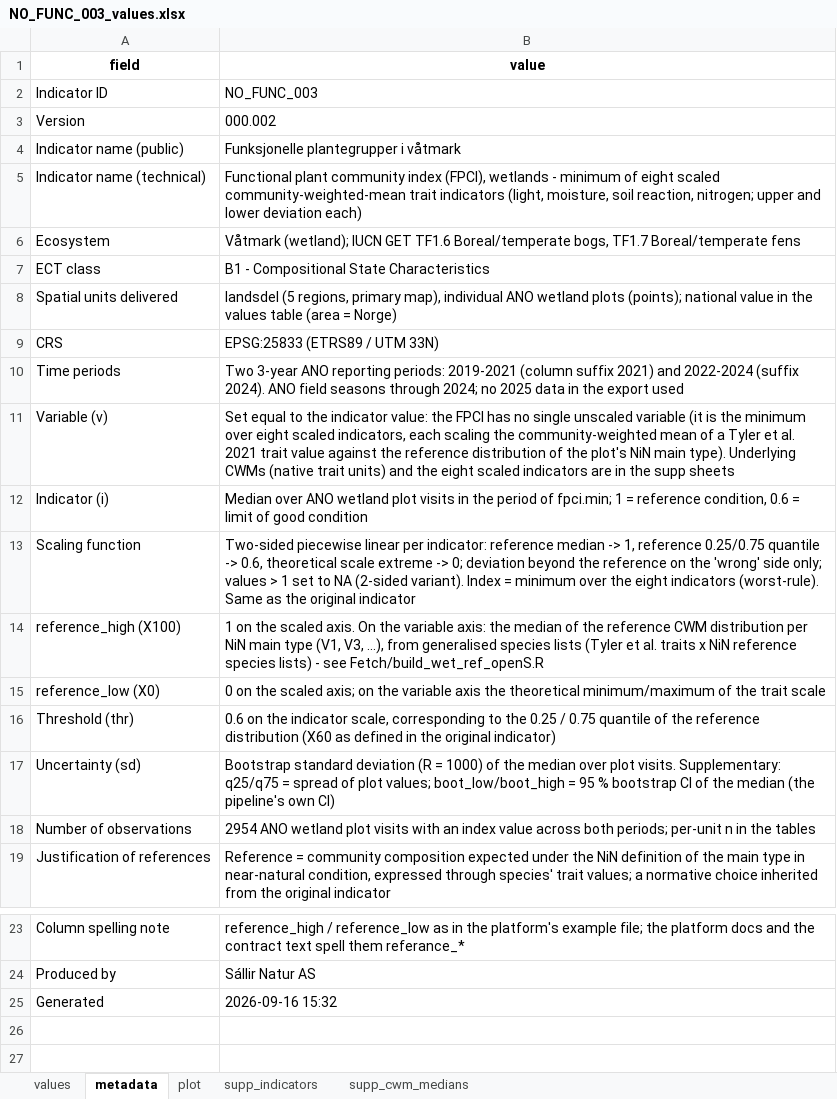
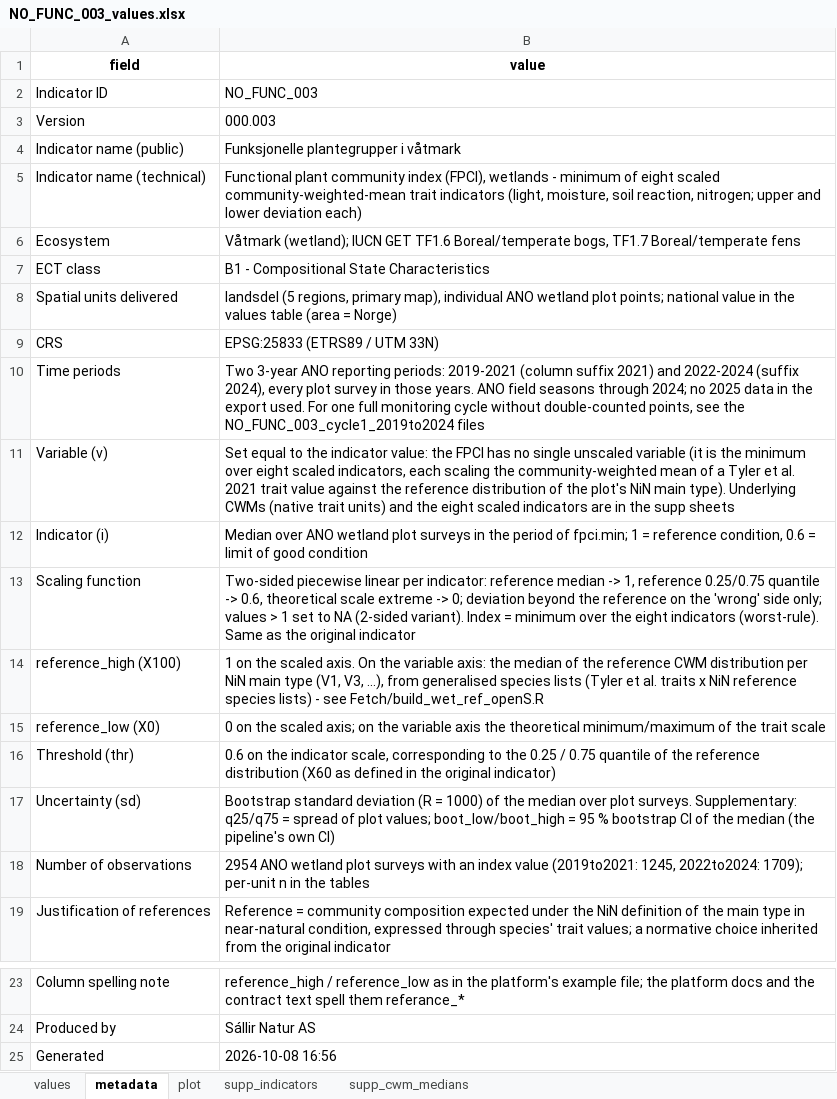
Before and after one commit to Chimal93/wetland_condition_indicators, an Excel workbook: NO_FUNC_003/Deliverables/NO_FUNC_003_values.xlsx, sheet metadata, drawn as a sheet; only a part is shown, gaps mark what is left out; values as stored, in another font and other column widths than the file's, no borders; the diff names each change by its address in the sheet, - before the commit and + after, or states it on an @@ line.

```diff
--- a/NO_FUNC_003/Deliverables/NO_FUNC_003_values.xlsx (sheet metadata)
+++ b/NO_FUNC_003/Deliverables/NO_FUNC_003_values.xlsx (sheet metadata)
-B3 (value): 000.002
+B3 (value): 000.003
-B8 (value): …ANO wetland plots (points); national value…
+B8 (value): …ANO wetland plot points; national value…
-B10 (value): …2022-2024 (suffix 2024). ANO field seasons through 2024; no 2025 data in the export used
+B10 (value): …2022-2024 (suffix 2024), every plot survey in those years. ANO field seasons through 2024; no 2025 data in the export used. For one full monitoring cycle without double-counted points, see the NO_FUNC_003_cycle1_2019to2024 files
-B12 (value): …wetland plot visits in the…
+B12 (value): …wetland plot surveys in the…
-B17 (value): …over plot visits. Supplementary: q25/q75…
+B17 (value): …over plot surveys. Supplementary: q25/q75…
-B18 (value): …wetland plot visits with an index value across both periods; per-unit n…
+B18 (value): …wetland plot surveys with an index value (2019to2021: 1245, 2022to2024: 1709); per-unit n…
-B25 (value): 2026-09-16 15:32
+B25 (value): 2026-10-08 16:56
```
Also changed, not shown: sheet plot, 16 other files.
